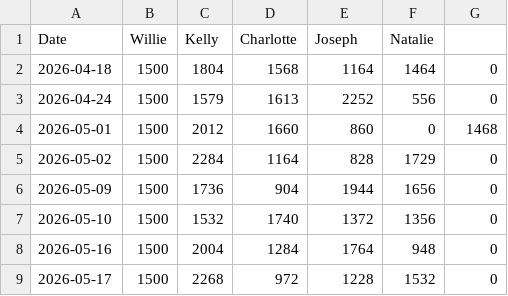
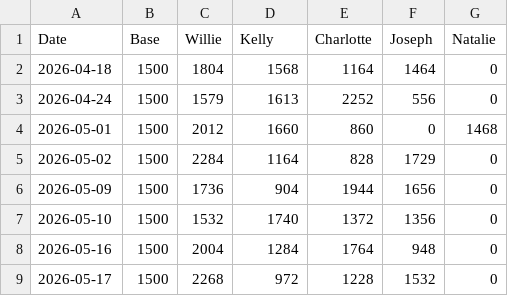
Before and after one commit to yimkaic-mfcgd/yimkaic-mfcgd.github.io, a CSV file: data/score.csv, drawn as a sheet.

Commit message:
Add a new column 'Base'

```diff
--- a/data/score.csv
+++ b/data/score.csv
@@ -1,2 +1,2 @@
-Date,Willie,Kelly,Charlotte,Joseph,Natalie
+Date,Base,Willie,Kelly,Charlotte,Joseph,Natalie
 2026-04-18,1500,1804,1568,1164,1464,0
```
